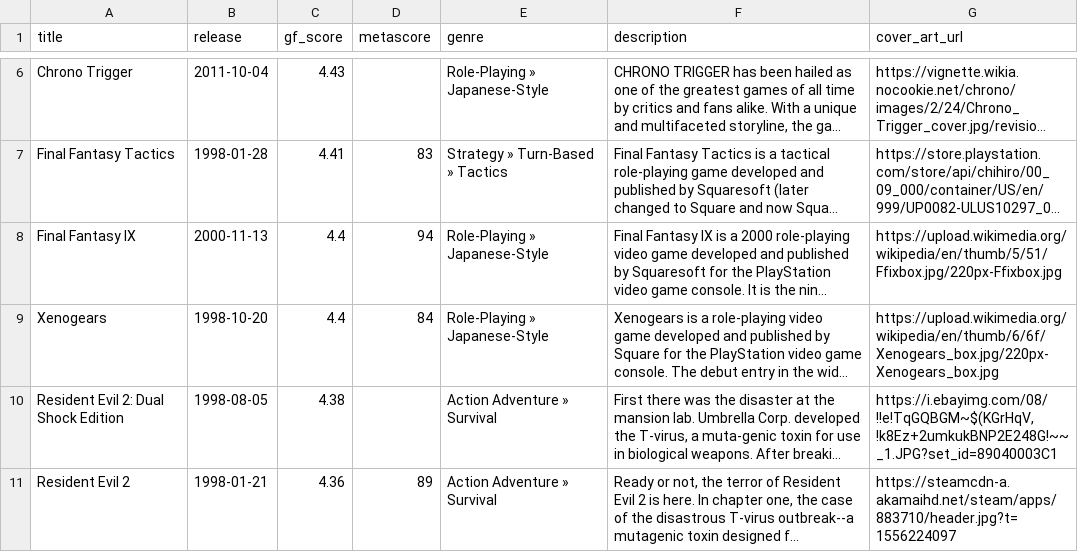
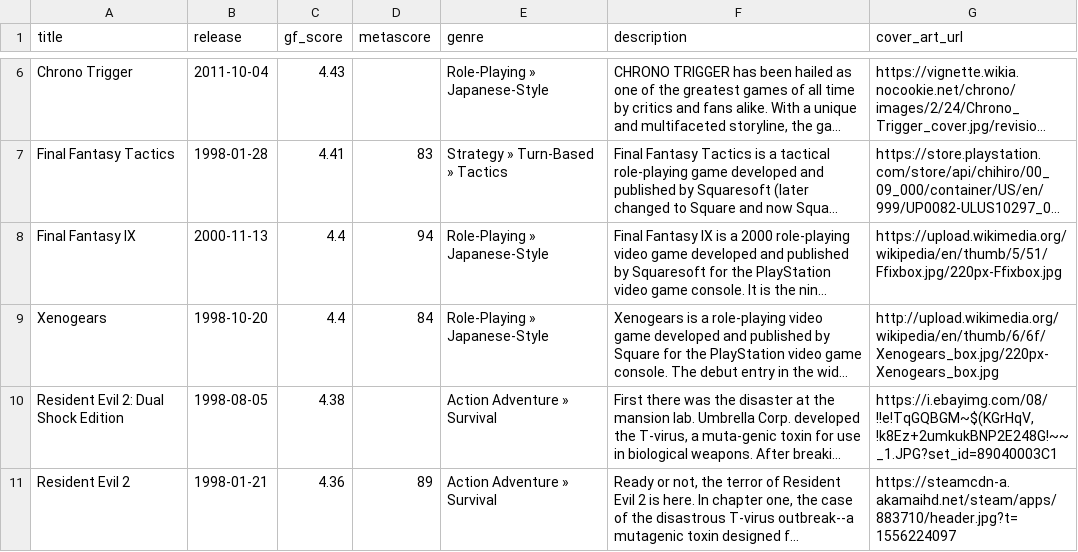
Before and after one commit to karlforshaw/opengamedb, a CSV file: playstation.csv, drawn as a sheet; only a part is shown, gaps mark what is left out; long unchanged cells end in …; the diff names each change by its address in the sheet, - before the commit and + after, or states it on an @@ line.

Commit message:
Testing
Signed-off-by: Karl Forshaw <karlforshaw@gmail.com>

```diff
--- a/playstation.csv
+++ b/playstation.csv
-G9 (cover_art_url): https://upload.wikimedia.org/wikipedia/en/thumb/6/6f/Xenogears_box.jpg/220px-Xenogears_box.jpg
+G9 (cover_art_url): http://upload.wikimedia.org/wikipedia/en/thumb/6/6f/Xenogears_box.jpg/220px-Xenogears_box.jpg
```
